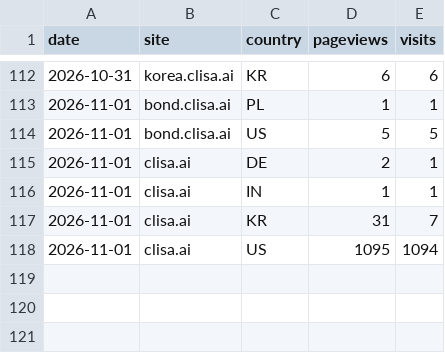
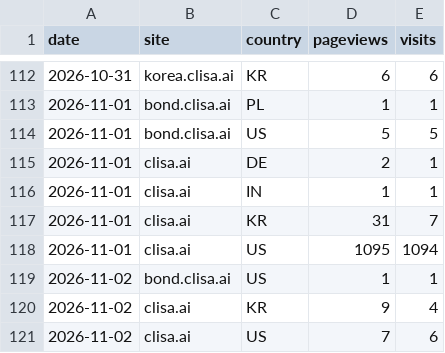
Before and after one commit to kojaeseong/clisa_bond, a CSV file: data/countries.csv, drawn as a sheet; only a part is shown, gaps mark what is left out.

```diff
--- a/data/countries.csv
+++ b/data/countries.csv
@@ -118 +118,4 @@ date,site,country,pageviews,visits
 2026-11-01,clisa.ai,US,1095,1094
+2026-11-02,bond.clisa.ai,US,1,1
+2026-11-02,clisa.ai,KR,9,4
+2026-11-02,clisa.ai,US,7,6
```
Also changed, not shown: data/pages.csv, data/referers.csv, 5 other files.
